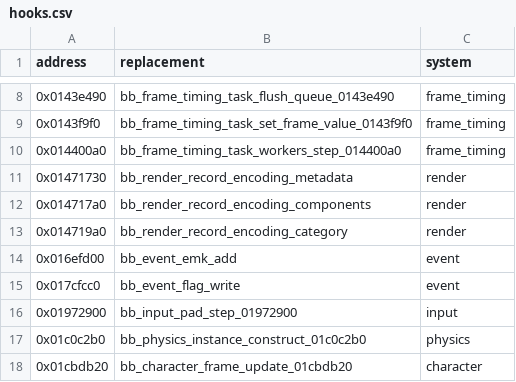
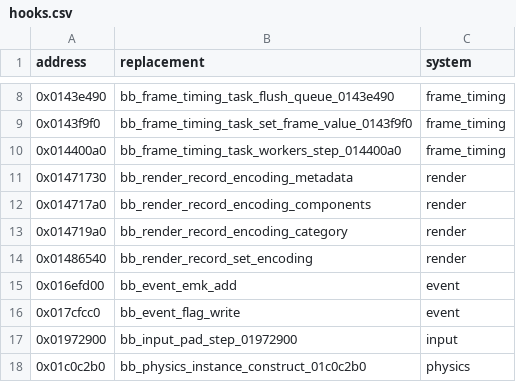
Before and after one commit to evill33t/Paleblood, a CSV file: game/hooks.csv, drawn as a sheet; only a part is shown, gaps mark what is left out; the shorter side is filled out with more unchanged rows.

```diff
--- a/game/hooks.csv
+++ b/game/hooks.csv
@@ -13,2 +13,3 @@ address,replacement,system
 0x014719a0,bb_render_record_encoding_category,render
+0x01486540,bb_render_record_set_encoding,render
 0x016efd00,bb_event_emk_add,event
```
Also changed, not shown: symbols/functions.csv, 4 other files.
